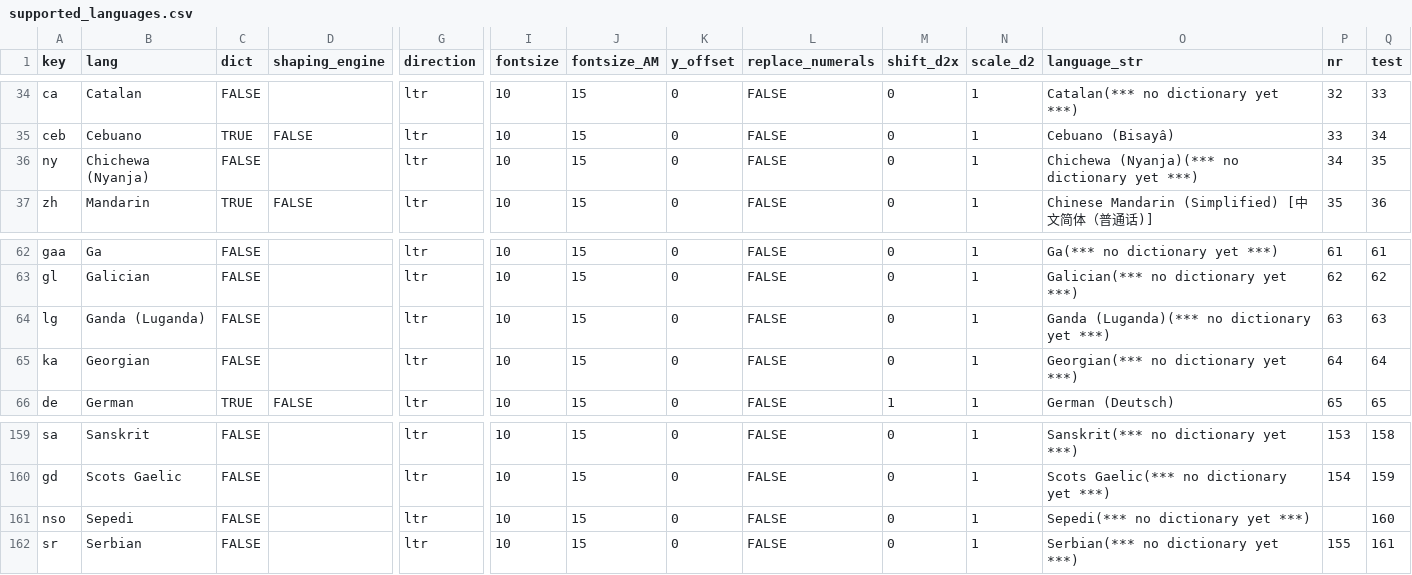
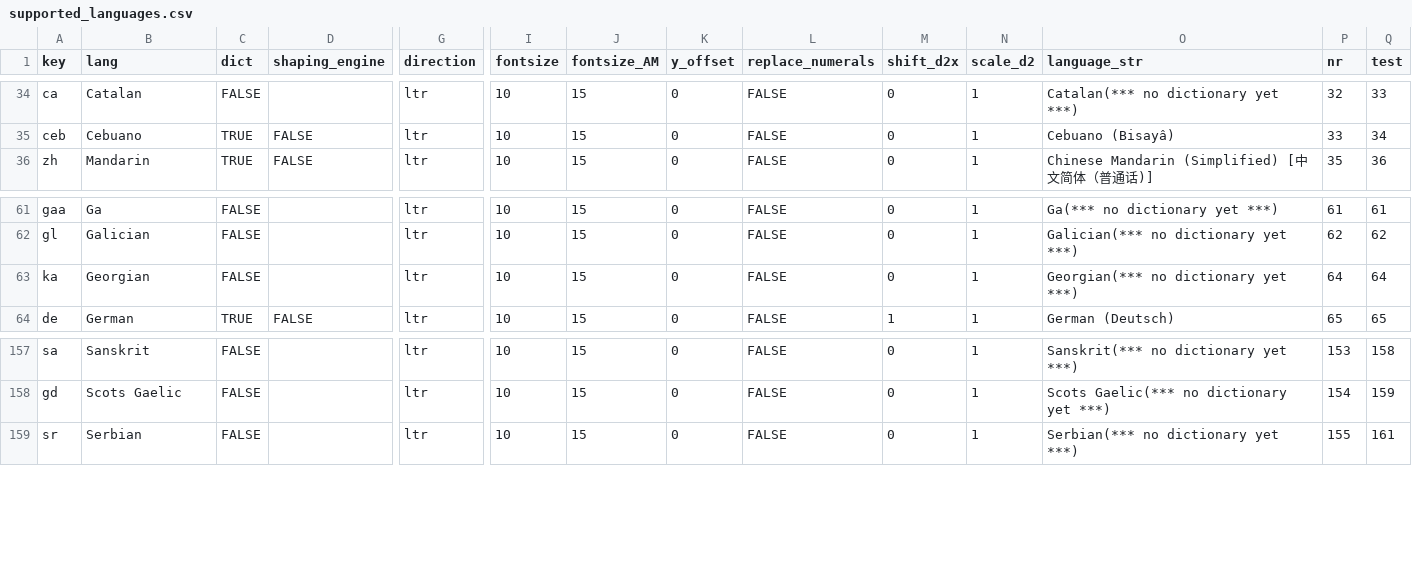
Before and after one commit to kreier/dictionary, a CSV file: data/supported_languages.csv, drawn as a sheet; only a part is shown, gaps mark what is left out; rows hold the shown columns only; the diff names each change by its address in the sheet, - before the commit and + after, or states it on an @@ line.

Commit message:
checked language codes, completeness of dictionaries

```diff
--- a/data/supported_languages.csv
+++ b/data/supported_languages.csv
-row 36: ny | Chichewa (Nyanja) | FALSE |  | ltr | 10 | 15 | 0 | FALSE | 0 | 1 | Chichewa (Nyanja)(*** no dictionary yet ***) | 34 | 35
-row 64: lg | Ganda (Luganda) | FALSE |  | ltr | 10 | 15 | 0 | FALSE | 0 | 1 | Ganda (Luganda)(*** no dictionary yet ***) | 63 | 63
-row 161: nso | Sepedi | FALSE |  | ltr | 10 | 15 | 0 | FALSE | 0 | 1 | Sepedi(*** no dictionary yet ***) |  | 160
```
Also changed, not shown: 1 other file.
